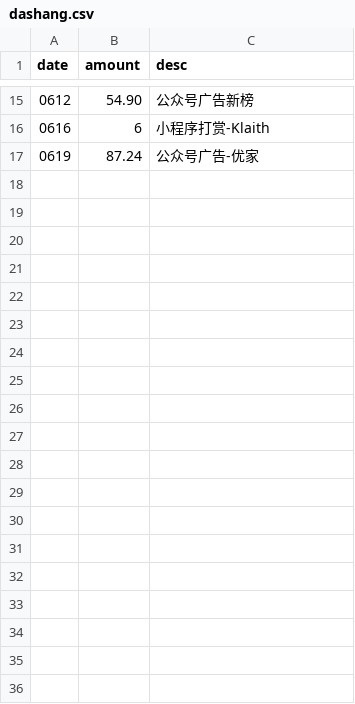
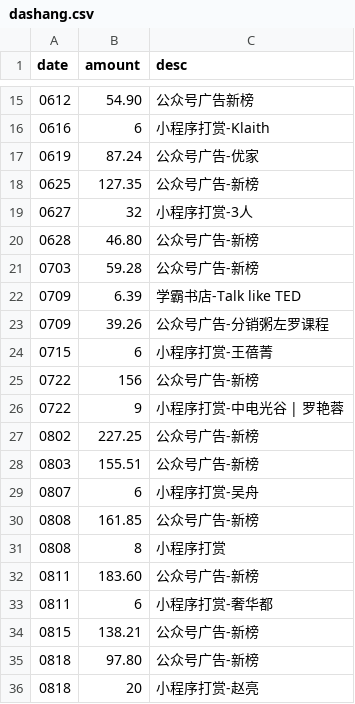
Before and after one commit to jinbin/lifebook, a CSV file: data/2020/dashang.csv, drawn as a sheet; only a part is shown, gaps mark what is left out; the diff names each change by its address in the sheet, - before the commit and + after, or states it on an @@ line.

Commit message:
commit

```diff
--- a/data/2020/dashang.csv
+++ b/data/2020/dashang.csv
+row 18: 0625 | 127.35 | 公众号广告-新榜
+row 19: 0627 | 32 | 小程序打赏-3人
+row 20: 0628 | 46.80 | 公众号广告-新榜
+row 21: 0703 | 59.28 | 公众号广告-新榜
+row 22: 0709 | 6.39 | 学霸书店-Talk like TED
+row 23: 0709 | 39.26 | 公众号广告-分销粥左罗课程
+row 24: 0715 | 6 | 小程序打赏-王蓓菁
+row 25: 0722 | 156 | 公众号广告-新榜
+row 26: 0722 | 9 | 小程序打赏-中电光谷 | 罗艳蓉
+row 27: 0802 | 227.25 | 公众号广告-新榜
+row 28: 0803 | 155.51 | 公众号广告-新榜
+row 29: 0807 | 6 | 小程序打赏-吴舟
+row 30: 0808 | 161.85 | 公众号广告-新榜
+row 31: 0808 | 8 | 小程序打赏
+row 32: 0811 | 183.60 | 公众号广告-新榜
+row 33: 0811 | 6 | 小程序打赏-奢华都
+row 34: 0815 | 138.21 | 公众号广告-新榜
+row 35: 0818 | 97.80 | 公众号广告-新榜
+row 36: 0818 | 20 | 小程序打赏-赵亮
```
